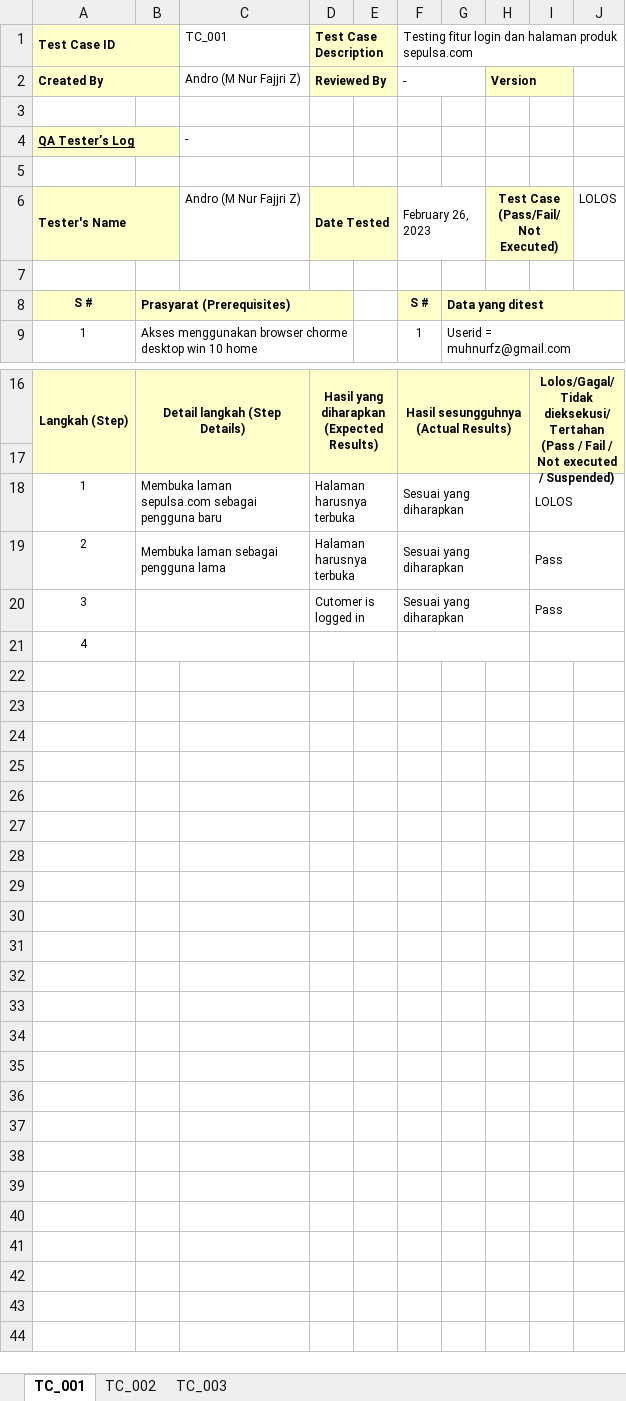
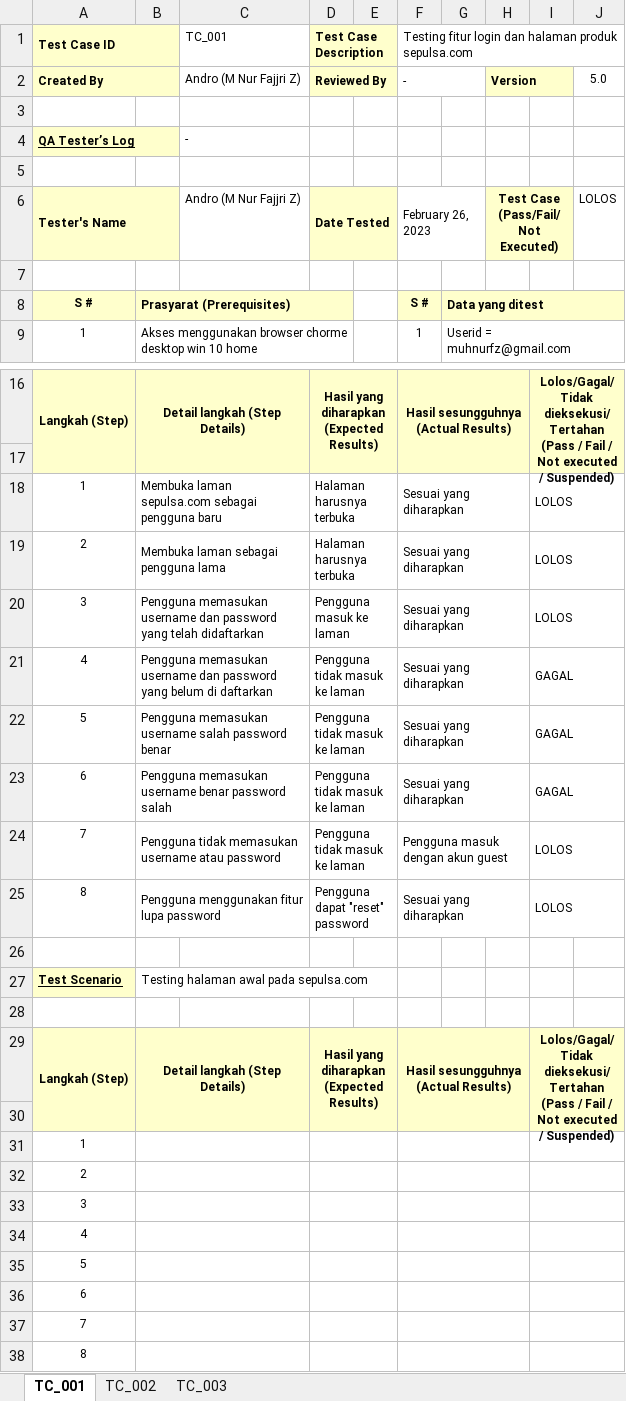
Before and after one commit to muhnurfz/MSIB_BATCH4_ALTERRA, an Excel workbook: 3-Testing_Documentation_&_Test_Case/Praktikum/Muhamad_Nur_Fajjri_Z_TEST_CASE.xlsx, sheet TC_001, drawn as a sheet; only a part is shown, gaps mark what is left out; values as stored, in another font and other column widths than the file's, no borders; the diff names each change by its address in the sheet, - before the commit and + after, or states it on an @@ line.

Commit message:
update .xlsx

```diff
--- a/3-Testing_Documentation_&_Test_Case/Praktikum/Muhamad_Nur_Fajjri_Z_TEST_CASE.xlsx (sheet TC_001)
+++ b/3-Testing_Documentation_&_Test_Case/Praktikum/Muhamad_Nur_Fajjri_Z_TEST_CASE.xlsx (sheet TC_001)
-J2: (empty)
+J2: 5.0
-I19:I20: Pass
+I19:I20: LOLOS
-B20: (empty)
+B20: Pengguna memasukan username dan password yang telah didaftarkan
-D20: Cutomer is logged in
+D20: Pengguna masuk ke laman
+row 21: 4 | Pengguna memasukan username dan password yang belum di daftarkan |  | Pengguna tidak masuk ke laman |  | Sesuai yang diharapkan |  |  | GAGAL
+row 22: 5 | Pengguna memasukan username salah password benar |  | Pengguna tidak masuk ke laman |  | Sesuai yang diharapkan |  |  | GAGAL
+row 23: 6 | Pengguna memasukan username benar password salah |  | Pengguna tidak masuk ke laman |  | Sesuai yang diharapkan |  |  | GAGAL
+row 24: 7 | Pengguna tidak memasukan username atau password |  | Pengguna tidak masuk ke laman |  | Pengguna masuk dengan akun guest |  |  | LOLOS
+row 25: 8 | Pengguna menggunakan fitur lupa password |  | Pengguna dapat "reset" password |  | Sesuai yang diharapkan |  |  | LOLOS
+row 26: (empty)
+row 27: Test Scenario | Testing halaman awal pada sepulsa.com
+row 28: (empty)
+row 29: Langkah (Step) | Detail langkah (Step Details) |  | Hasil yang diharapkan (Expected Results) |  | Hasil sesungguhnya (Actual Results) |  |  | Lolos/Gagal/Tidak dieksekusi/Tertahan (Pass / Fail / Not executed / Suspended)
+row 30: (empty)
+row 31: 1
+row 32: 2
+row 33: 3
+row 35: 5
+row 36: 6
+row 37: 7
+row 38: 8
```
